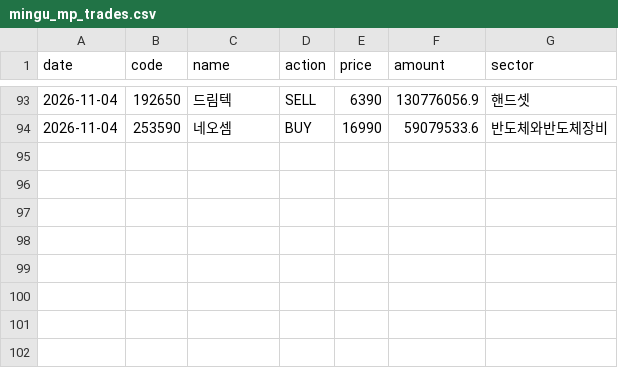
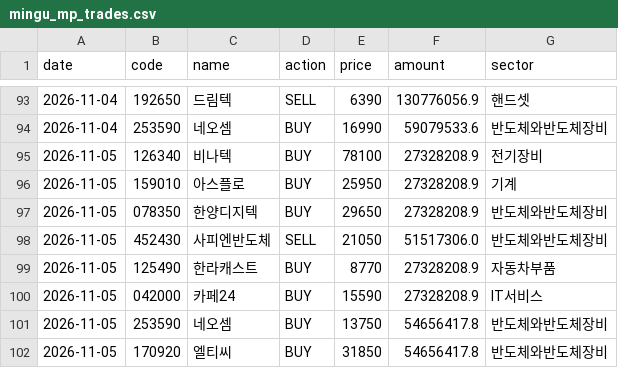
Before and after one commit to joonhakkim/liquidity-dashboard, a CSV file: data/manual/mingu_mp_trades.csv, drawn as a sheet; only a part is shown, gaps mark what is left out.

```diff
--- a/data/manual/mingu_mp_trades.csv
+++ b/data/manual/mingu_mp_trades.csv
@@ -94 +94,9 @@
 2026-11-04,253590,네오셈,BUY,16990,59079533.6,반도체와반도체장비
+2026-11-05,126340,비나텍,BUY,78100,27328208.9,전기장비
+2026-11-05,159010,아스플로,BUY,25950,27328208.9,기계
+2026-11-05,078350,한양디지텍,BUY,29650,27328208.9,반도체와반도체장비
+2026-11-05,452430,사피엔반도체,SELL,21050,51517306.0,반도체와반도체장비
+2026-11-05,125490,한라캐스트,BUY,8770,27328208.9,자동차부품
+2026-11-05,042000,카페24,BUY,15590,27328208.9,IT서비스
+2026-11-05,253590,네오셈,BUY,13750,54656417.8,반도체와반도체장비
+2026-11-05,170920,엘티씨,BUY,31850,54656417.8,반도체와반도체장비
```
Also changed, not shown: data/manual/kosdaq_long_short_index_trades.csv, data/manual/mp_orders.csv, 1 other file.
